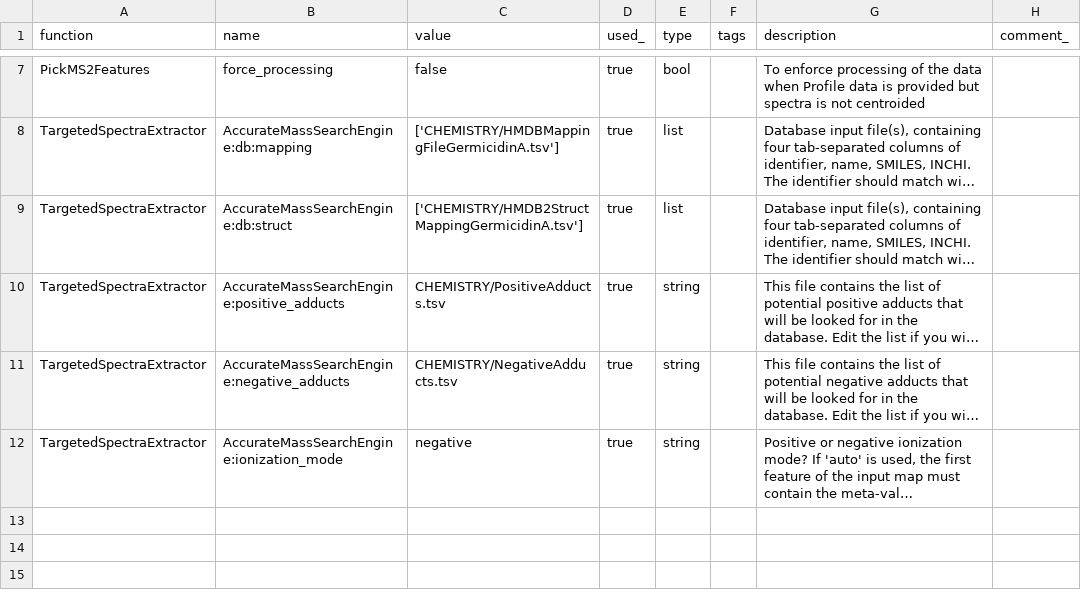
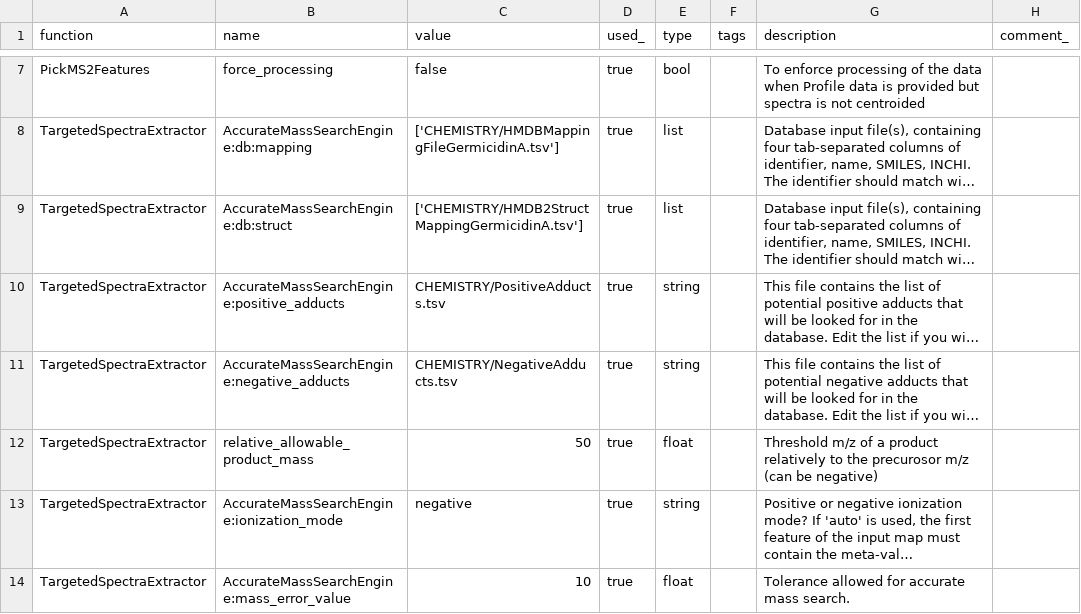
Before and after one commit to AutoFlowResearch/SmartPeak, a CSV file: src/examples/data/DDA/parameters.csv, drawn as a sheet; only a part is shown, gaps mark what is left out; long unchanged cells end in …; the diff names each change by its address in the sheet, - before the commit and + after, or states it on an @@ line.

Commit message:
DDA: changed parameters

```diff
--- a/src/examples/data/DDA/parameters.csv
+++ b/src/examples/data/DDA/parameters.csv
+row 12: TargetedSpectraExtractor | relative_allowable_product_mass | 50 | true | float |  | Threshold m/z of a product relatively to the precurosor m/z (can be negative)
+row 14: TargetedSpectraExtractor | AccurateMassSearchEngine:mass_error_value | 10 | true | float |  | Tolerance allowed for accurate mass search.
```
